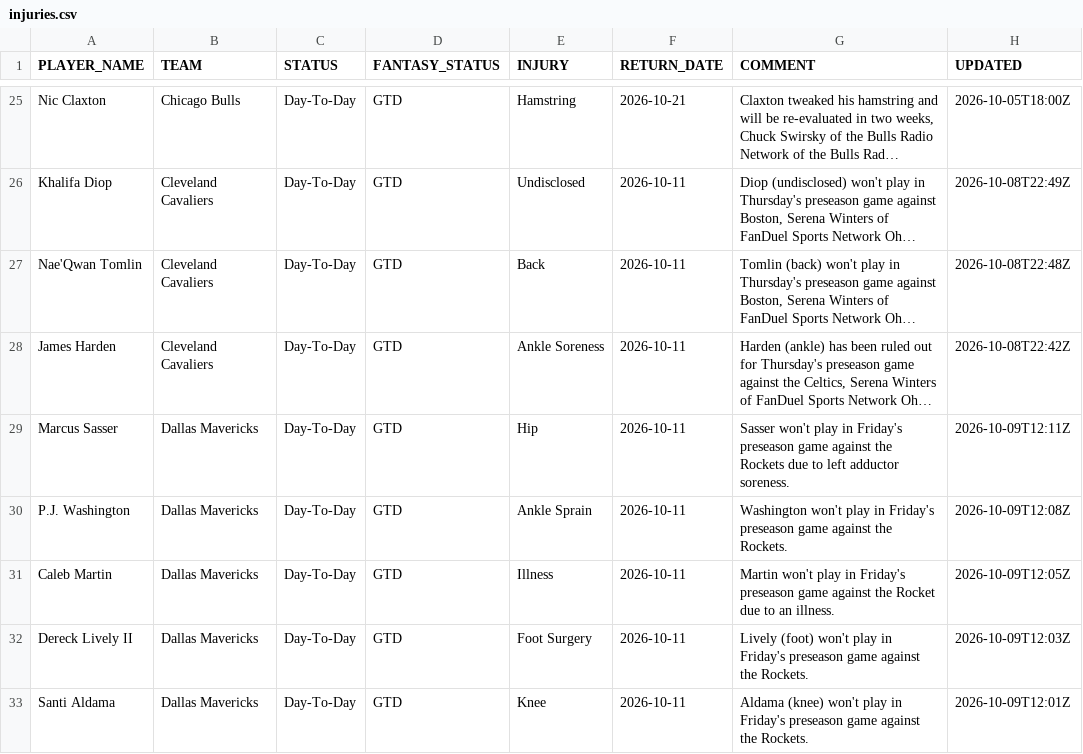
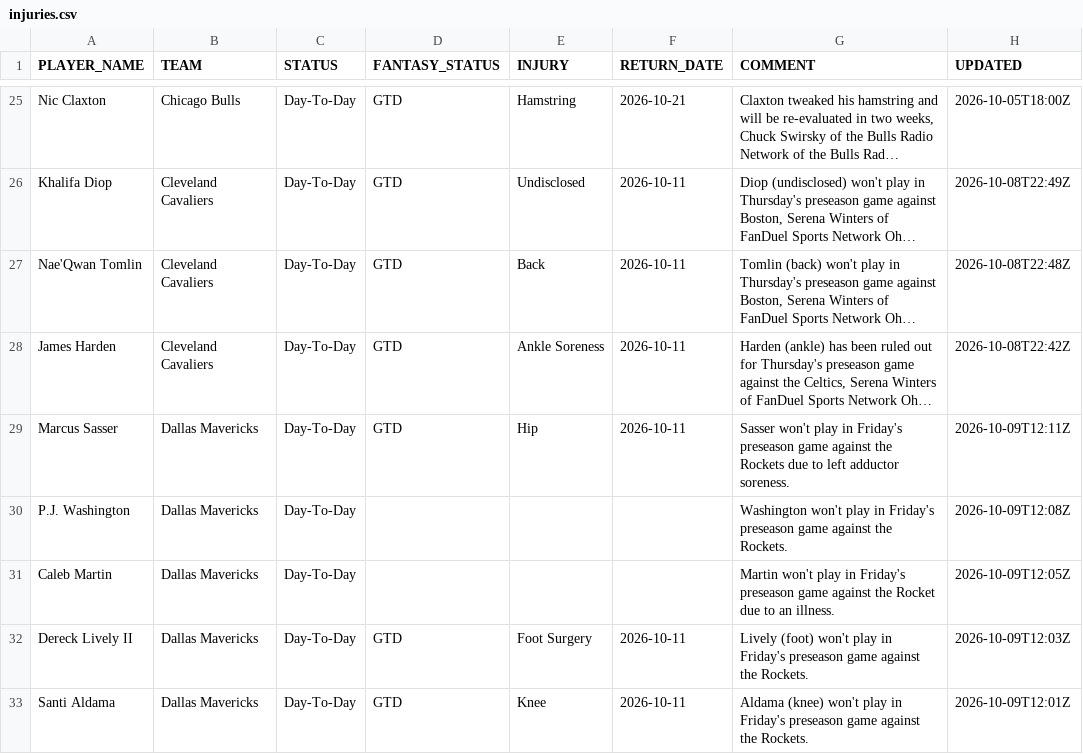
Before and after one commit to RoiGreen/dagger, a CSV file: nba_2026_27/injuries.csv, drawn as a sheet; only a part is shown, gaps mark what is left out; long unchanged cells end in …; the diff names each change by its address in the sheet, - before the commit and + after, or states it on an @@ line.

Commit message:
Daily data update 2026-10-11 12:46

```diff
--- a/nba_2026_27/injuries.csv
+++ b/nba_2026_27/injuries.csv
-D30:D31 (FANTASY_STATUS): GTD
+D30:D31 (FANTASY_STATUS): (empty)
-E30 (INJURY): Ankle Sprain
+E30 (INJURY): (empty)
-F30:F31 (RETURN_DATE): 2026-10-11
+F30:F31 (RETURN_DATE): (empty)
-E31 (INJURY): Illness
+E31 (INJURY): (empty)
```
Also changed, not shown: 4 other files.
